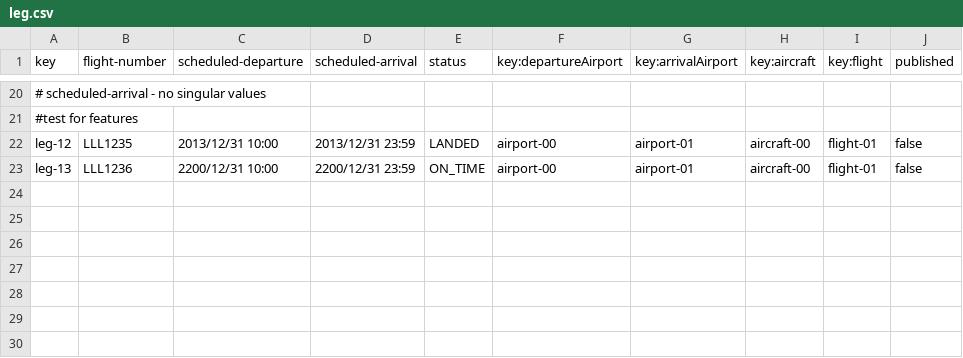
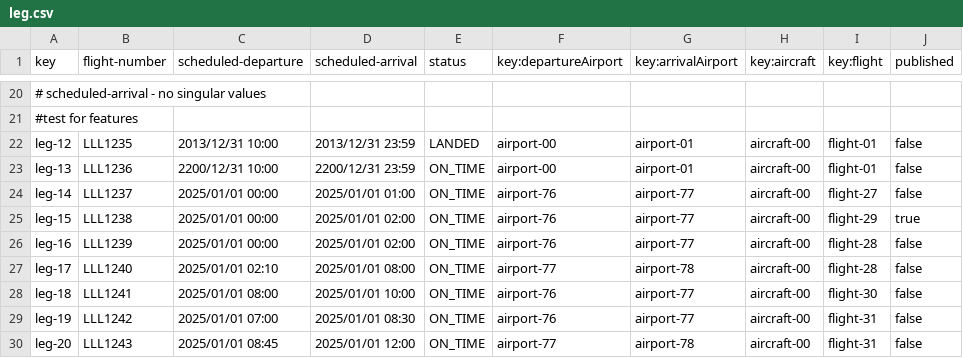
Before and after one commit to DP2-C1-063/Acme-ANS-D04, a CSV file: src/main/resources/WEB-INF/data/sample/leg.csv, drawn as a sheet; only a part is shown, gaps mark what is left out.

Commit message:
Sample data for managers 1 and 2 #1 #2

```diff
--- a/src/main/resources/WEB-INF/data/sample/leg.csv
+++ b/src/main/resources/WEB-INF/data/sample/leg.csv
@@ -23 +23,8 @@ leg-12,LLL1235,2013/12/31 10:00,2013/12/31 23:59,LANDED,airport-00,airport-01,ai
 leg-13,LLL1236,2200/12/31 10:00,2200/12/31 23:59,ON_TIME,airport-00,airport-01,aircraft-00,flight-01,false
+leg-14,LLL1237,2025/01/01 00:00,2025/01/01 01:00,ON_TIME,airport-76,airport-77,aircraft-00,flight-27,false
+leg-15,LLL1238,2025/01/01 00:00,2025/01/01 02:00,ON_TIME,airport-76,airport-77,aircraft-00,flight-29,true
+leg-16,LLL1239,2025/01/01 00:00,2025/01/01 02:00,ON_TIME,airport-76,airport-77,aircraft-00,flight-28,false
+leg-17,LLL1240,2025/01/01 02:10,2025/01/01 08:00,ON_TIME,airport-77,airport-78,aircraft-00,flight-28,false
+leg-18,LLL1241,2025/01/01 08:00,2025/01/01 10:00,ON_TIME,airport-76,airport-77,aircraft-00,flight-30,false
+leg-19,LLL1242,2025/01/01 07:00,2025/01/01 08:30,ON_TIME,airport-76,airport-77,aircraft-00,flight-31,false
+leg-20,LLL1243,2025/01/01 08:45,2025/01/01 12:00,ON_TIME,airport-77,airport-78,aircraft-00,flight-31,false
```
Also changed, not shown: src/main/resources/WEB-INF/data/sample/airport.csv, src/main/resources/WEB-INF/data/sample/flight.csv.
